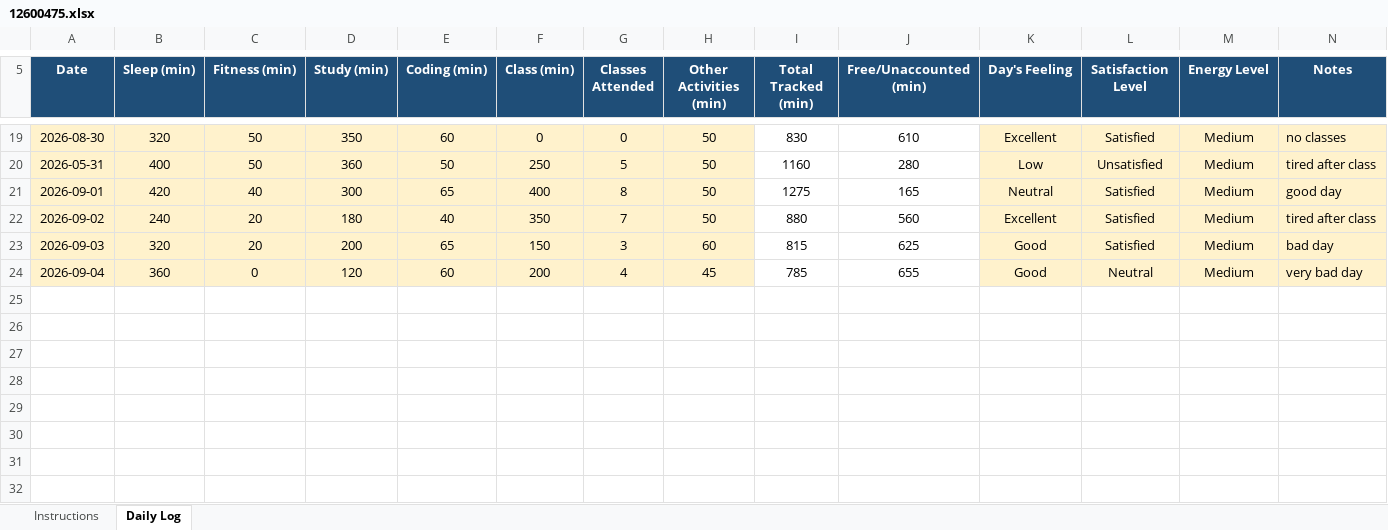
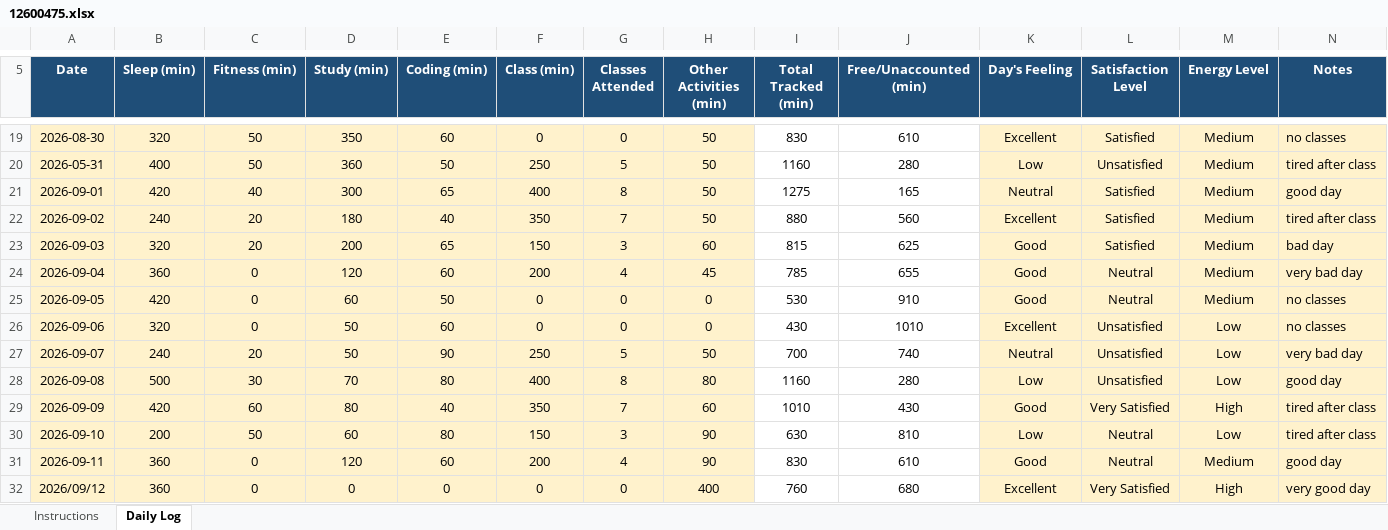
Before and after one commit to Naveenyadav0111/776, an Excel workbook: 12600475.xlsx, sheet Daily Log, drawn as a sheet; only a part is shown, gaps mark what is left out; values as stored, in another font and other column widths than the file's, no borders; conditional formats not drawn; the diff names each change by its address in the sheet, - before the commit and + after, or states it on an @@ line.

Commit message:
daily update

```diff
--- a/12600475.xlsx (sheet Daily Log)
+++ b/12600475.xlsx (sheet Daily Log)
+row 25: 2026-09-05 | 420 | 0 | 60 | 50 | 0 | 0 | 0 | 530 | 910 | Good | Neutral | Medium | no classes
+row 26: 2026-09-06 | 320 | 0 | 50 | 60 | 0 | 0 | 0 | 430 | 1010 | Excellent | Unsatisfied | Low | no classes
+row 27: 2026-09-07 | 240 | 20 | 50 | 90 | 250 | 5 | 50 | 700 | 740 | Neutral | Unsatisfied | Low | very bad day
+row 28: 2026-09-08 | 500 | 30 | 70 | 80 | 400 | 8 | 80 | 1160 | 280 | Low | Unsatisfied | Low | good day
+row 29: 2026-09-09 | 420 | 60 | 80 | 40 | 350 | 7 | 60 | 1010 | 430 | Good | Very Satisfied | High | tired after class
+row 30: 2026-09-10 | 200 | 50 | 60 | 80 | 150 | 3 | 90 | 630 | 810 | Low | Neutral | Low | tired after class
+row 31: 2026-09-11 | 360 | 0 | 120 | 60 | 200 | 4 | 90 | 830 | 610 | Good | Neutral | Medium | good day
+row 32: 2026/09/12 | 360 | 0 | 0 | 0 | 0 | 0 | 400 | 760 | 680 | Excellent | Very Satisfied | High | very good day
```
